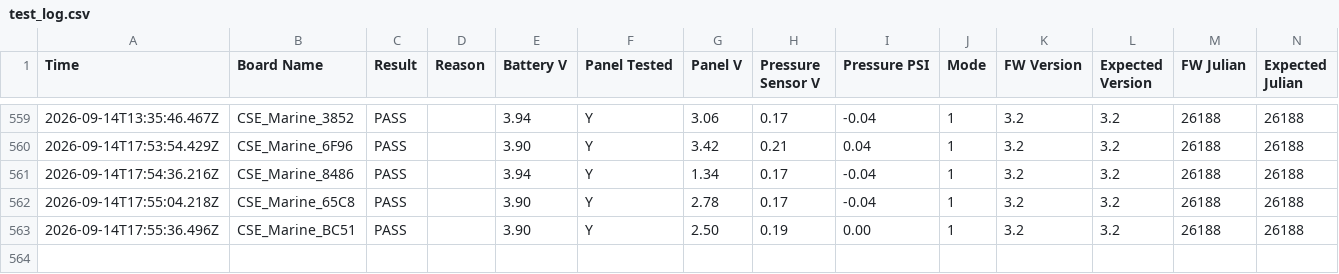
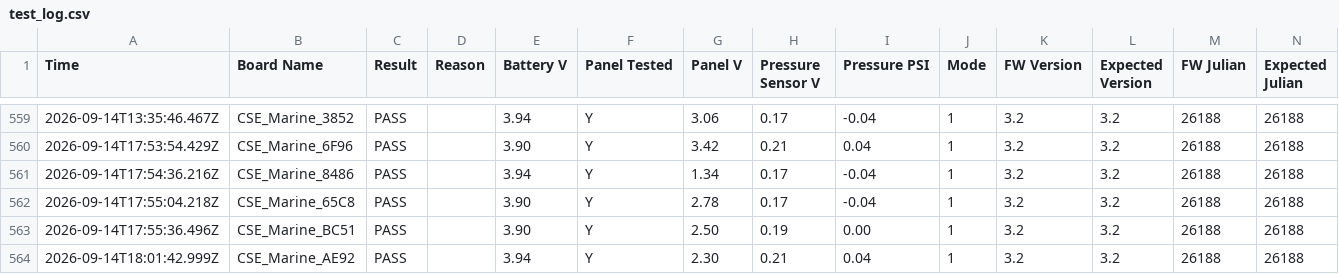
Before and after one commit to gmiedema-cse/Westshore-Testing-Log, a CSV file: test_log.csv, drawn as a sheet; only a part is shown, gaps mark what is left out; the diff names each change by its address in the sheet, - before the commit and + after, or states it on an @@ line.

Commit message:
Update test log (563 results)

```diff
--- a/test_log.csv
+++ b/test_log.csv
+row 564: 2026-09-14T18:01:42.999Z | CSE_Marine_AE92 | PASS |  | 3.94 | Y | 2.30 | 0.21 | 0.04 | 1 | 3.2 | 3.2 | 26188 | 26188
```
